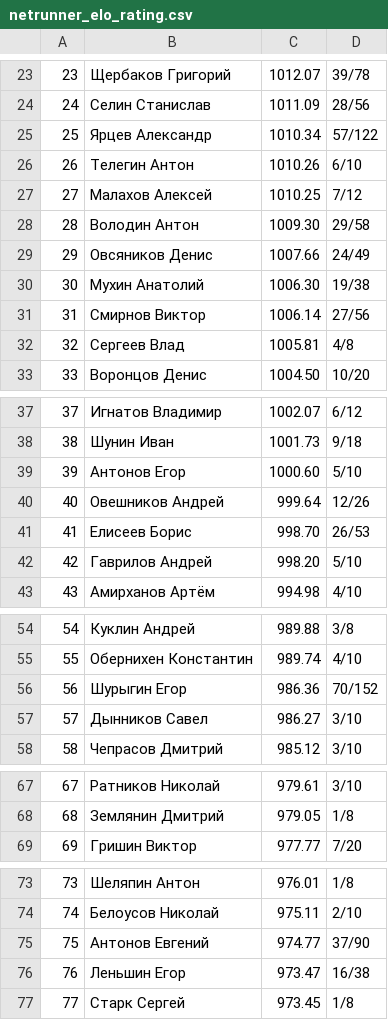
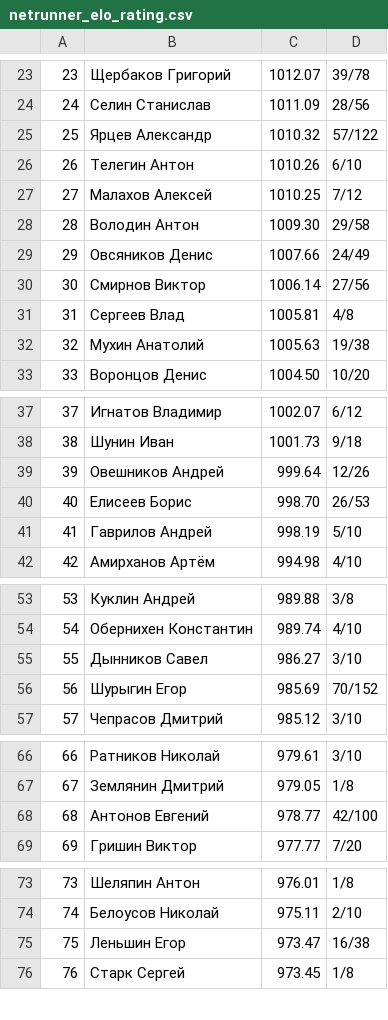
Before and after one commit to alexmonk/anrrating, a CSV file: netrunner_elo_rating.csv, drawn as a sheet; only a part is shown, gaps mark what is left out; removed rows and columns are numbered as before the commit, all else as after; the diff covers the shown part only; the diff names each change by its address in the sheet, - before the commit and + after, or states it on an @@ line.

```diff
--- a/netrunner_elo_rating.csv
+++ b/netrunner_elo_rating.csv
-C25: 1010.34
+C25: 1010.32
-row 30: 30 | Мухин Анатолий | 1006.30 | 19/38
@@ column A renumbered from row 30 down @@
+row 32: 32 | Мухин Анатолий | 1005.63 | 19/38
-row 39: 39 | Антонов Егор | 1000.60 | 5/10
-C41: 998.20
+C41: 998.19
-row 56: 56 | Шурыгин Егор | 986.36 | 70/152
+row 56: 56 | Шурыгин Егор | 985.69 | 70/152
+row 68: 68 | Антонов Евгений | 978.77 | 42/100
-row 75: 75 | Антонов Евгений | 974.77 | 37/90
```
Also changed, not shown: 6 edited cells elsewhere in this file, 15 other files.
